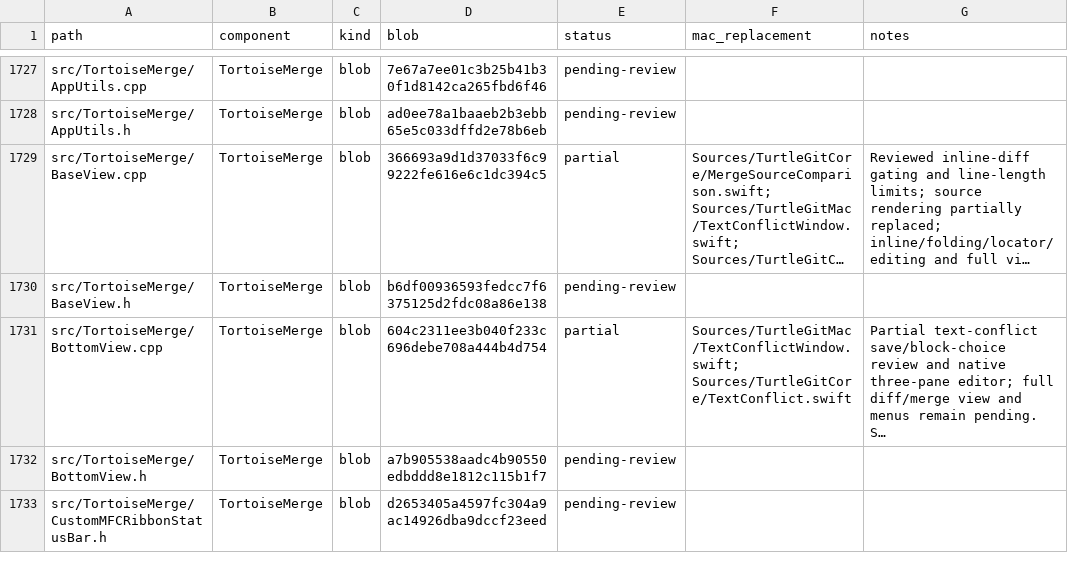
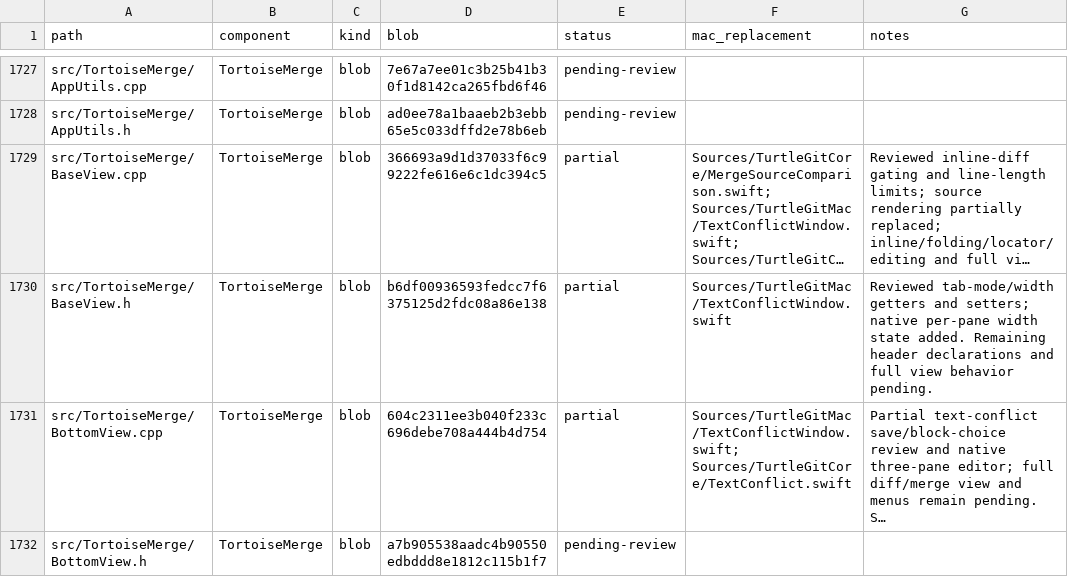
Before and after one commit to jfk-solutions/turtle-git-mac, a CSV file: docs/upstream-files.csv, drawn as a sheet; only a part is shown, gaps mark what is left out; the shorter side is filled out with more unchanged rows; long unchanged cells end in …; the diff covers the shown part only; the diff names each change by its address in the sheet, - before the commit and + after, or states it on an @@ line.

Commit message:
Port independent merge pane tab-width controls

```diff
--- a/docs/upstream-files.csv
+++ b/docs/upstream-files.csv
-E1730 (status): pending-review
+E1730 (status): partial
-F1730 (mac_replacement): (empty)
+F1730 (mac_replacement): Sources/TurtleGitMac/TextConflictWindow.swift
-G1730 (notes): (empty)
+G1730 (notes): Reviewed tab-mode/width getters and setters; native per-pane width state added. Remaining header declarations and full view behavior pending.
```
Also changed, not shown: 4 edited cells elsewhere in this file, 5 other files.
